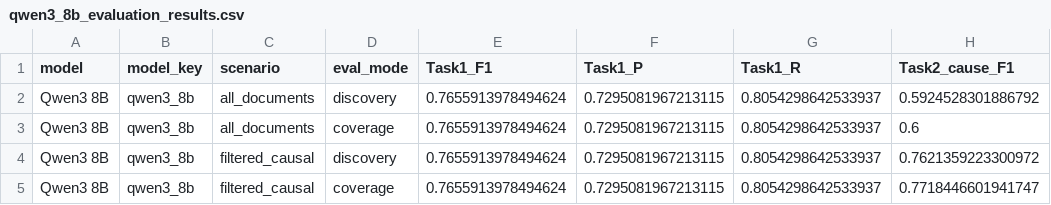
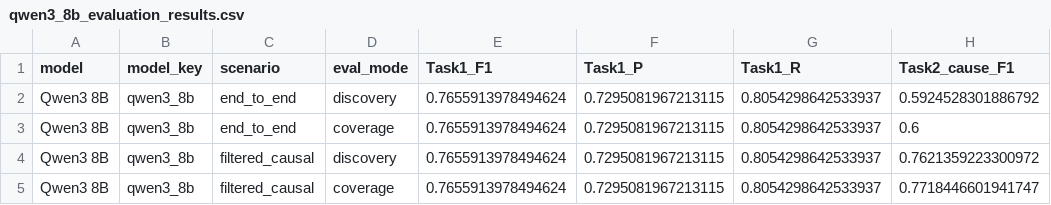
Before and after one commit to rasoulnorouzi/JointLearning, a CSV file: reviewer_extra_analysis/llm_evaluation/outputs/reports/qwen3_8b_evaluation_results.csv, drawn as a sheet; only a part is shown; the diff names each change by its address in the sheet, - before the commit and + after, or states it on an @@ line.

```diff
--- a/reviewer_extra_analysis/llm_evaluation/outputs/reports/qwen3_8b_evaluation_results.csv
+++ b/reviewer_extra_analysis/llm_evaluation/outputs/reports/qwen3_8b_evaluation_results.csv
-C2:C3 (scenario): all_documents
+C2:C3 (scenario): end_to_end
```
Also changed, not shown: reviewer_extra_analysis/sequential_learning/predictions/sequential_metrics.csv, 10 other files.
